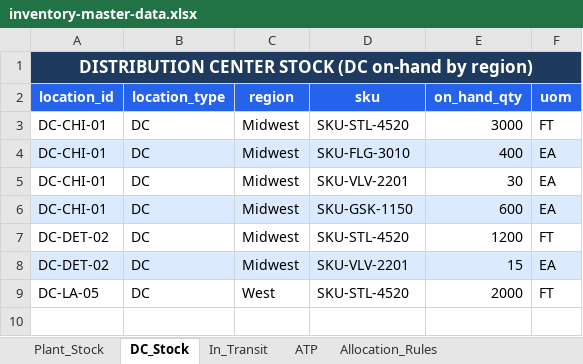
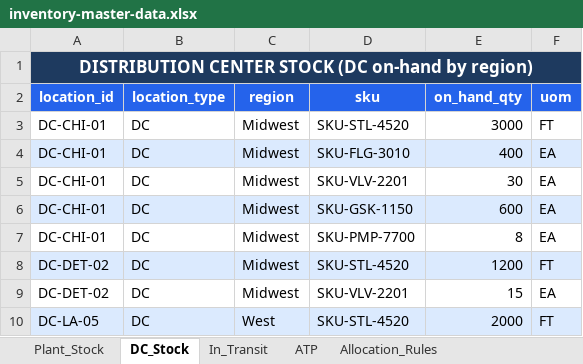
Before and after one commit to sanjayk-ey/pofullfilmentpoc, an Excel workbook: mock-data/inventory-master-data.xlsx, sheet DC_Stock, drawn as a sheet; values as stored, in another font and other column widths than the file's, no borders; addresses are those after the commit; the diff names each change by its address in the sheet, - before the commit and + after, or states it on an @@ line.

```diff
--- a/mock-data/inventory-master-data.xlsx (sheet DC_Stock)
+++ b/mock-data/inventory-master-data.xlsx (sheet DC_Stock)
+row 7: DC-CHI-01 | DC | Midwest | SKU-PMP-7700 | 8 | EA
-A8:F8 fill: none
+A8:F8 fill: #DBEAFE
-A9:F9 fill: #DBEAFE
+A9:F9 fill: none
-A10:F10 fill: none
+A10:F10 fill: #DBEAFE
```
Also changed, not shown: mock-data/budget-master-data.xlsx, mock-data/customer-master-data.xlsx, 9 other files.
